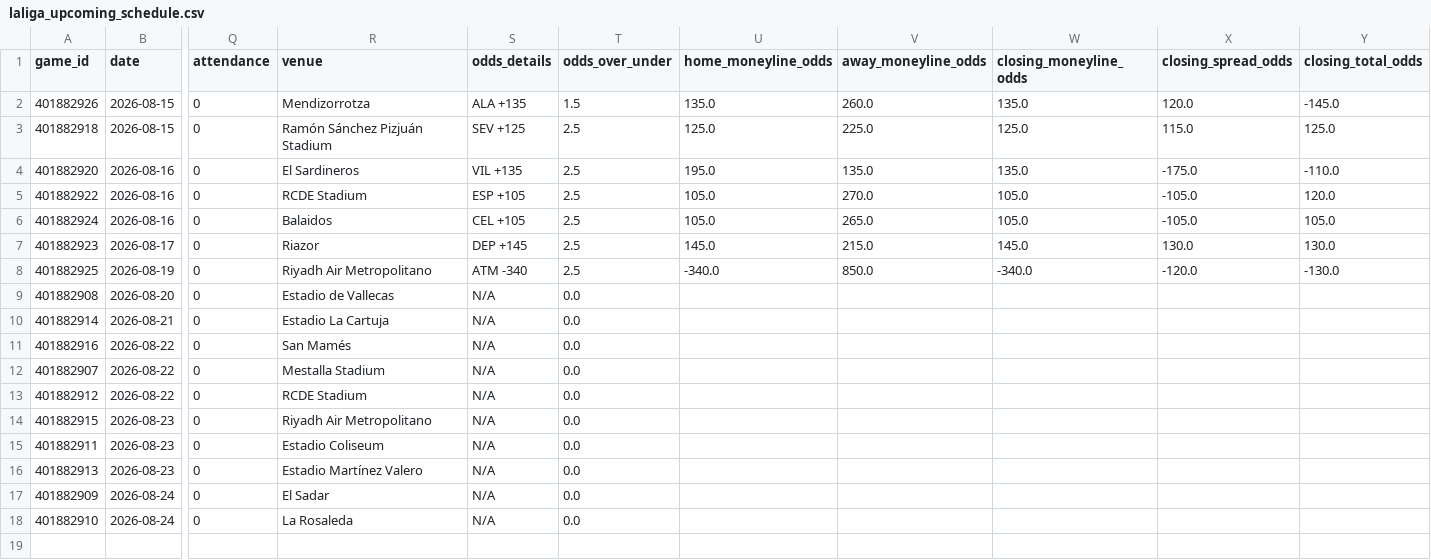
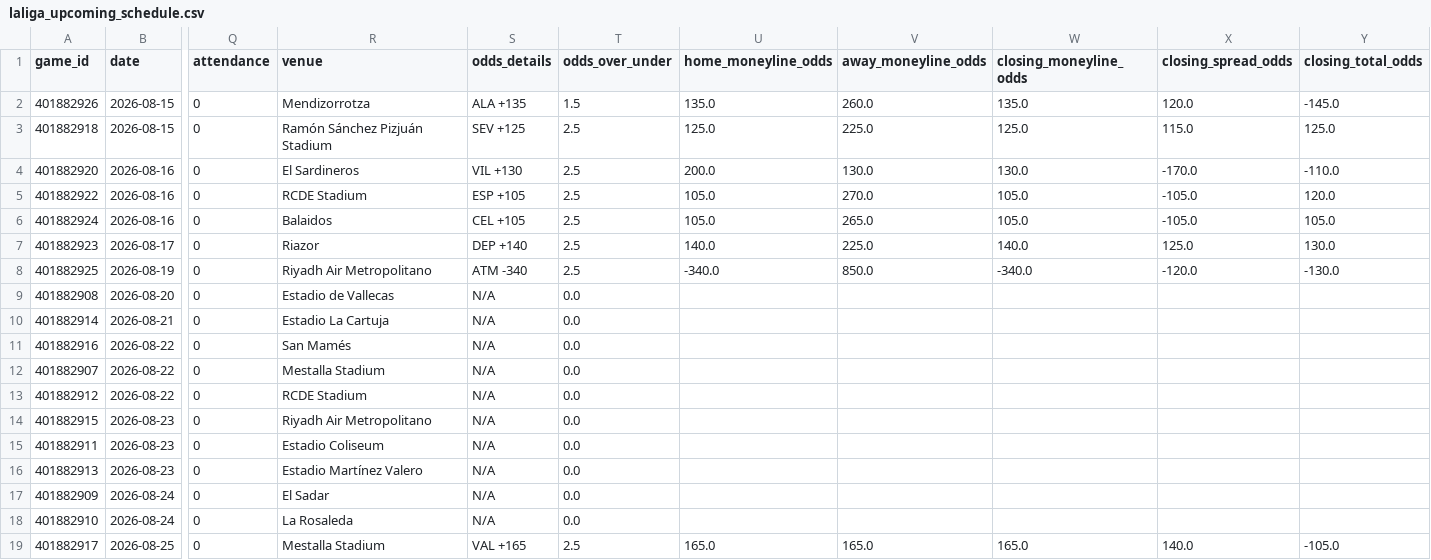
Before and after one commit to emilioandrade0/PickGOLD, a CSV file: src/data/laliga/raw/laliga_upcoming_schedule.csv, drawn as a sheet; only a part is shown, gaps mark what is left out; rows hold the shown columns only; the diff names each change by its address in the sheet, - before the commit and + after, or states it on an @@ line.

```diff
--- a/src/data/laliga/raw/laliga_upcoming_schedule.csv
+++ b/src/data/laliga/raw/laliga_upcoming_schedule.csv
-S4 (odds_details): VIL +135
+S4 (odds_details): VIL +130
-U4 (home_moneyline_odds): 195.0
+U4 (home_moneyline_odds): 200.0
-V4 (away_moneyline_odds): 135.0
+V4 (away_moneyline_odds): 130.0
-W4 (closing_moneyline_odds): 135.0
+W4 (closing_moneyline_odds): 130.0
-X4 (closing_spread_odds): -175.0
+X4 (closing_spread_odds): -170.0
-S7 (odds_details): DEP +145
+S7 (odds_details): DEP +140
-U7 (home_moneyline_odds): 145.0
+U7 (home_moneyline_odds): 140.0
-V7 (away_moneyline_odds): 215.0
+V7 (away_moneyline_odds): 225.0
-W7 (closing_moneyline_odds): 145.0
+W7 (closing_moneyline_odds): 140.0
-X7 (closing_spread_odds): 130.0
+X7 (closing_spread_odds): 125.0
+row 19: 401882917 | 2026-08-25 | 0 | Mestalla Stadium | VAL +165 | 2.5 | 165.0 | 165.0 | 165.0 | 140.0 | -105.0
```
Also changed, not shown: src/data/kbo/raw/kbo_upcoming_schedule.csv, src/data/lmb/raw/lmb_advanced_history.csv, 39 other files.
